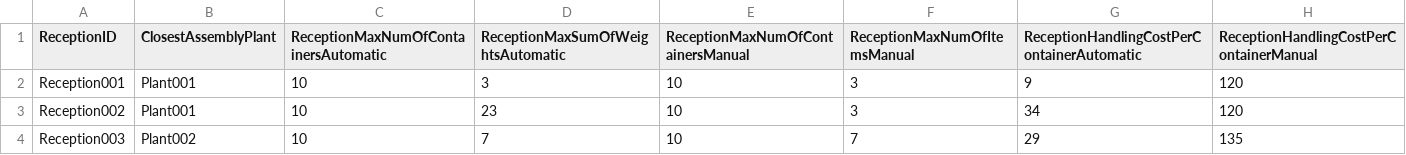
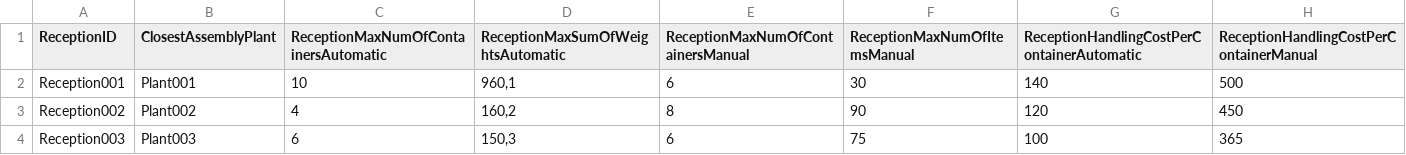
Before and after one commit to macanepa/logistics-solver, a CSV file: CODE/medium_instance/receptions.csv, drawn as a sheet.

```diff
--- a/CODE/medium_instance/receptions.csv
+++ b/CODE/medium_instance/receptions.csv
@@ -1,4 +1,4 @@
 ReceptionID;ClosestAssemblyPlant;ReceptionMaxNumOfContainersAutomatic;ReceptionMaxSumOfWeightsAutomatic;ReceptionMaxNumOfContainersManual;ReceptionMaxNumOfItemsManual;ReceptionHandlingCostPerContainerAutomatic;ReceptionHandlingCostPerContainerManual
-Reception001;Plant001;10;3;10;3;9;120
-Reception002;Plant001;10;23;10;3;34;120
-Reception003;Plant002;10;7;10;7;29;135
+Reception001;Plant001;10;960,1;6;30;140;500
+Reception002;Plant002;4;160,2;8;90;120;450
+Reception003;Plant003;6;150,3;6;75;100;365
```
Also changed, not shown: CODE/medium_instance/corridor.csv, CODE/medium_instance/route_supplier.csv, 30 other files.
